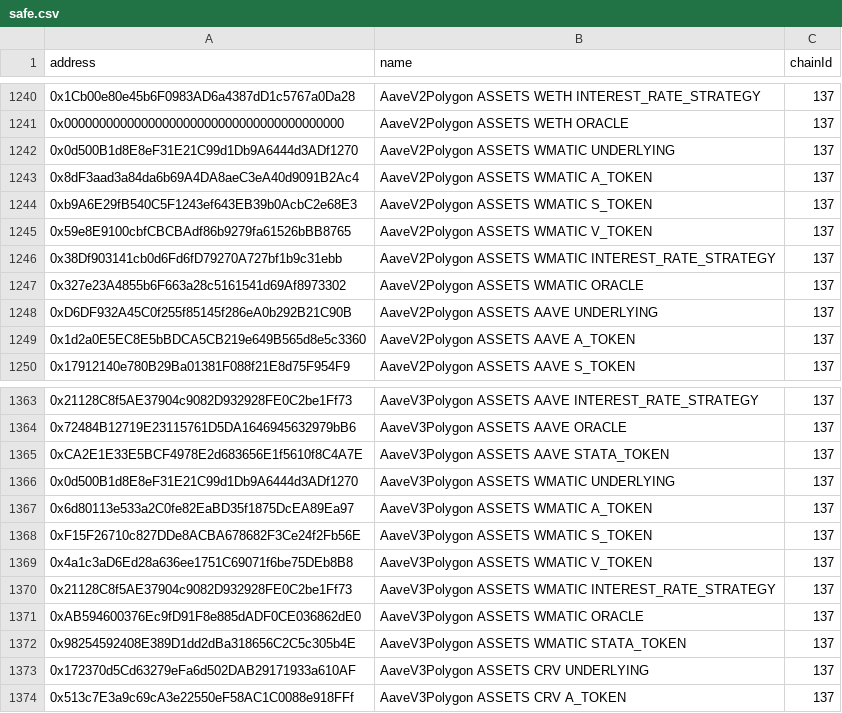
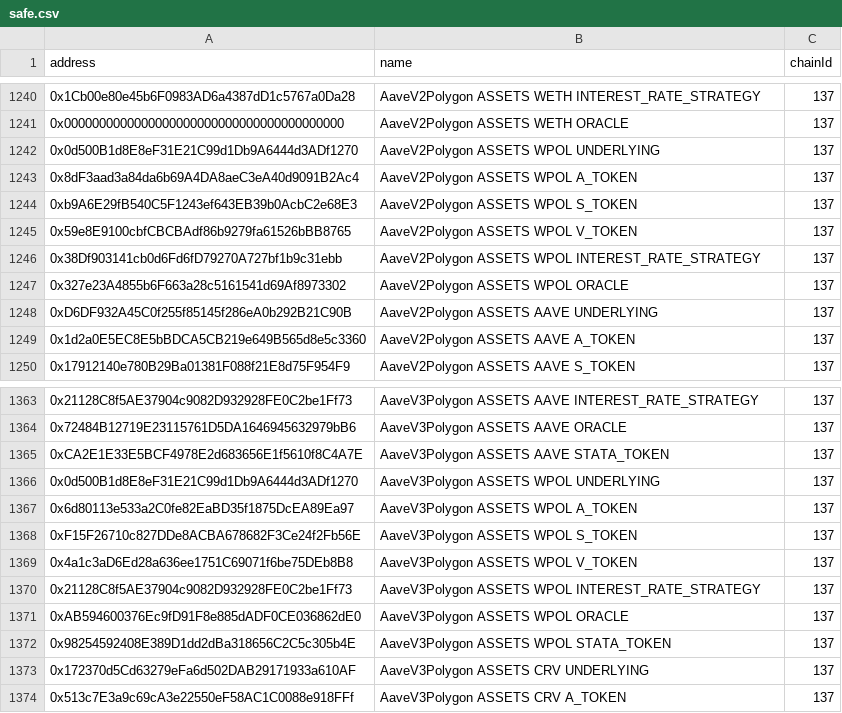
Before and after one commit to bgd-labs/aave-address-book, a CSV file: safe.csv, drawn as a sheet; only a part is shown, gaps mark what is left out.

Commit message:
fix(cache): automated cache update - updated addresses

```diff
--- a/safe.csv
+++ b/safe.csv
@@ -1241,8 +1241,8 @@ address,name,chainId
 0x0000000000000000000000000000000000000000,AaveV2Polygon ASSETS WETH ORACLE,137
-0x0d500B1d8E8eF31E21C99d1Db9A6444d3ADf1270,AaveV2Polygon ASSETS WMATIC UNDERLYING,137
-0x8dF3aad3a84da6b69A4DA8aeC3eA40d9091B2Ac4,AaveV2Polygon ASSETS WMATIC A_TOKEN,137
-0xb9A6E29fB540C5F1243ef643EB39b0AcbC2e68E3,AaveV2Polygon ASSETS WMATIC S_TOKEN,137
-0x59e8E9100cbfCBCBAdf86b9279fa61526bBB8765,AaveV2Polygon ASSETS WMATIC V_TOKEN,137
-0x38Df903141cb0d6Fd6fD79270A727bf1b9c31ebb,AaveV2Polygon ASSETS WMATIC INTEREST_RATE_STRATEGY,137
-0x327e23A4855b6F663a28c5161541d69Af8973302,AaveV2Polygon ASSETS WMATIC ORACLE,137
+0x0d500B1d8E8eF31E21C99d1Db9A6444d3ADf1270,AaveV2Polygon ASSETS WPOL UNDERLYING,137
+0x8dF3aad3a84da6b69A4DA8aeC3eA40d9091B2Ac4,AaveV2Polygon ASSETS WPOL A_TOKEN,137
+0xb9A6E29fB540C5F1243ef643EB39b0AcbC2e68E3,AaveV2Polygon ASSETS WPOL S_TOKEN,137
+0x59e8E9100cbfCBCBAdf86b9279fa61526bBB8765,AaveV2Polygon ASSETS WPOL V_TOKEN,137
+0x38Df903141cb0d6Fd6fD79270A727bf1b9c31ebb,AaveV2Polygon ASSETS WPOL INTEREST_RATE_STRATEGY,137
+0x327e23A4855b6F663a28c5161541d69Af8973302,AaveV2Polygon ASSETS WPOL ORACLE,137
 0xD6DF932A45C0f255f85145f286eA0b292B21C90B,AaveV2Polygon ASSETS AAVE UNDERLYING,137
@@ -1365,9 +1365,9 @@ address,name,chainId
 0xCA2E1E33E5BCF4978E2d683656E1f5610f8C4A7E,AaveV3Polygon ASSETS AAVE STATA_TOKEN,137
-0x0d500B1d8E8eF31E21C99d1Db9A6444d3ADf1270,AaveV3Polygon ASSETS WMATIC UNDERLYING,137
-0x6d80113e533a2C0fe82EaBD35f1875DcEA89Ea97,AaveV3Polygon ASSETS WMATIC A_TOKEN,137
-0xF15F26710c827DDe8ACBA678682F3Ce24f2Fb56E,AaveV3Polygon ASSETS WMATIC S_TOKEN,137
-0x4a1c3aD6Ed28a636ee1751C69071f6be75DEb8B8,AaveV3Polygon ASSETS WMATIC V_TOKEN,137
-0x21128C8f5AE37904c9082D932928FE0C2be1Ff73,AaveV3Polygon ASSETS WMATIC INTEREST_RATE_STRATEGY,137
-0xAB594600376Ec9fD91F8e885dADF0CE036862dE0,AaveV3Polygon ASSETS WMATIC ORACLE,137
-0x98254592408E389D1dd2dBa318656C2C5c305b4E,AaveV3Polygon ASSETS WMATIC STATA_TOKEN,137
+0x0d500B1d8E8eF31E21C99d1Db9A6444d3ADf1270,AaveV3Polygon ASSETS WPOL UNDERLYING,137
+0x6d80113e533a2C0fe82EaBD35f1875DcEA89Ea97,AaveV3Polygon ASSETS WPOL A_TOKEN,137
+0xF15F26710c827DDe8ACBA678682F3Ce24f2Fb56E,AaveV3Polygon ASSETS WPOL S_TOKEN,137
+0x4a1c3aD6Ed28a636ee1751C69071f6be75DEb8B8,AaveV3Polygon ASSETS WPOL V_TOKEN,137
+0x21128C8f5AE37904c9082D932928FE0C2be1Ff73,AaveV3Polygon ASSETS WPOL INTEREST_RATE_STRATEGY,137
+0xAB594600376Ec9fD91F8e885dADF0CE036862dE0,AaveV3Polygon ASSETS WPOL ORACLE,137
+0x98254592408E389D1dd2dBa318656C2C5c305b4E,AaveV3Polygon ASSETS WPOL STATA_TOKEN,137
 0x172370d5Cd63279eFa6d502DAB29171933a610AF,AaveV3Polygon ASSETS CRV UNDERLYING,137
```
Also changed, not shown: 6 other files.
